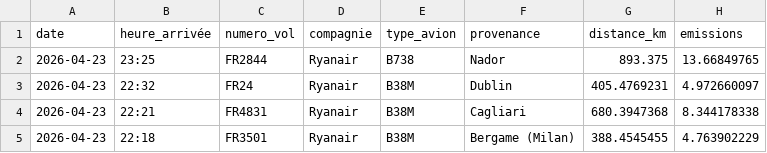
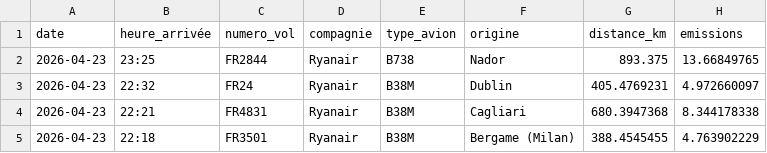
Before and after one commit to emissionscarbonebva-maker/bva-ges, a CSV file: data/EXPORT_arrivals_YTD.csv, drawn as a sheet; only a part is shown.

```diff
--- a/data/EXPORT_arrivals_YTD.csv
+++ b/data/EXPORT_arrivals_YTD.csv
@@ -1,2 +1,2 @@
-date,heure_arrivée,numero_vol,compagnie,type_avion,provenance,distance_km,emissions
+date,heure_arrivée,numero_vol,compagnie,type_avion,origine,distance_km,emissions
 2026-04-23,23:25,FR2844,Ryanair,B738,Nador,893.375,13.66849765
```
Also changed, not shown: 1 other file.
